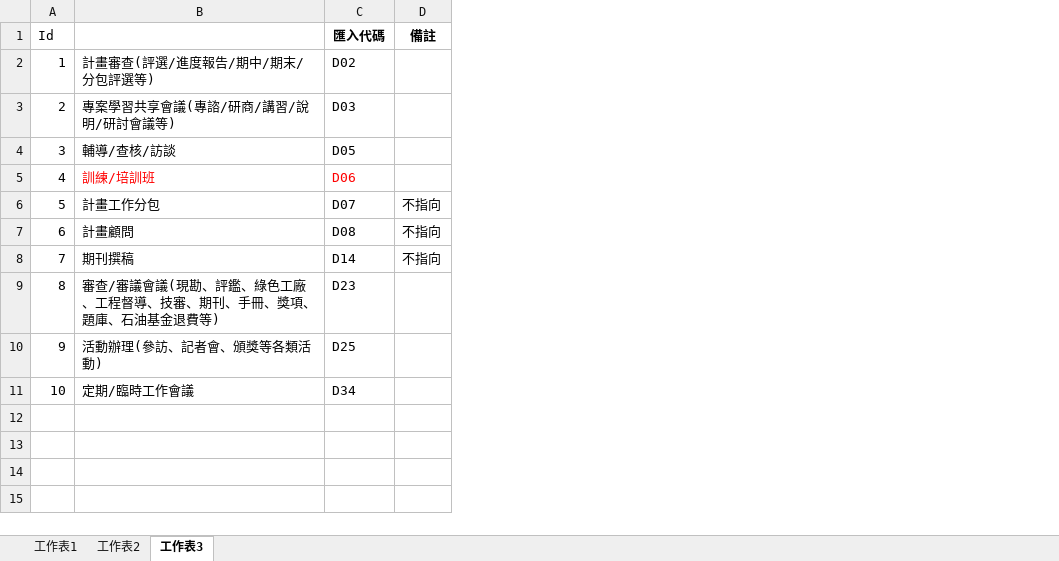
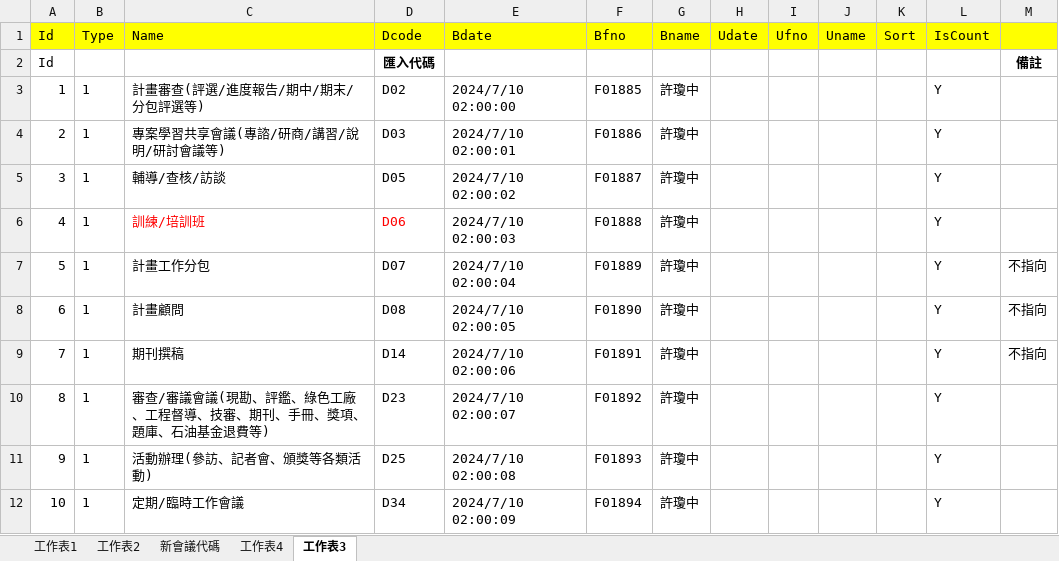
Before and after one commit to ITFtis/Esdms, an Excel workbook: Docs/UpdateScript/20240708_會議活動修正清單.xlsx, sheet 工作表3, drawn as a sheet; values as stored, in another font and other column widths than the file's, no borders; addresses are those after the commit; the diff names each change by its address in the sheet, - before the commit and + after, or states it on an @@ line.

```diff
--- a/Docs/UpdateScript/20240708_會議活動修正清單.xlsx (sheet 工作表3)
+++ b/Docs/UpdateScript/20240708_會議活動修正清單.xlsx (sheet 工作表3)
+sheet tab: 新會議代碼
+sheet tab: 工作表4
+column B, rows 3-12: all 1
+column E, rows 3-12: 2024/7/10 02:00:00 | 2024/7/10 02:00:01 | 2024/7/10 02:00:02 | 2024/7/10 02:00:03 | 2024/7/10 02:00:04 | 2024/7/10 02:00:05 | 2024/7/10 02:00:06 | 2024/7/10 02:00:07 | 2024/7/10 02:00:08 | 2024/7/10 02:00:09
+column F, rows 3-12: F01885 | F01886 | F01887 | F01888 | F01889 | F01890 | F01891 | F01892 | F01893 | F01894
+column G, rows 3-12: all 許瓊中
+column H, empty
+column I, empty
+column J, empty
+column K, empty
+column L, rows 3-12: all Y
+row 1: Id | Type | Name | Dcode | Bdate | Bfno | Bname | Udate | Ufno | Uname | Sort | IsCount
```
Also changed, not shown: sheet 工作表2, 1 other file.
